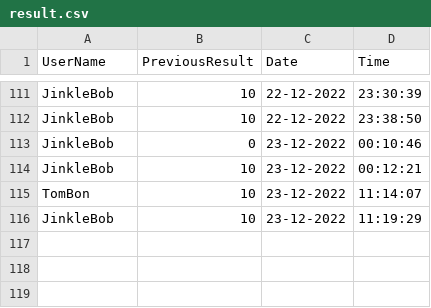
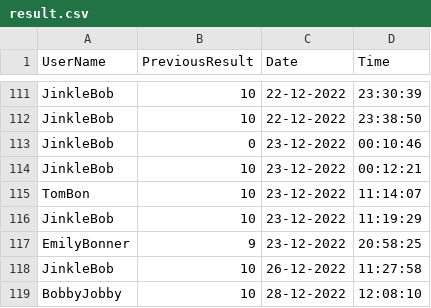
Before and after one commit to JakeFranklin1/college-software-solution, a CSV file: result.csv, drawn as a sheet; only a part is shown, gaps mark what is left out.

```diff
--- a/result.csv
+++ b/result.csv
@@ -116 +116,4 @@ TomBon,10,23-12-2022,11:14:07
 JinkleBob,10,23-12-2022,11:19:29
+EmilyBonner,9,23-12-2022,20:58:25
+JinkleBob,10,26-12-2022,11:27:58
+BobbyJobby,10,28-12-2022,12:08:10
```
Also changed, not shown: 2 other files.
